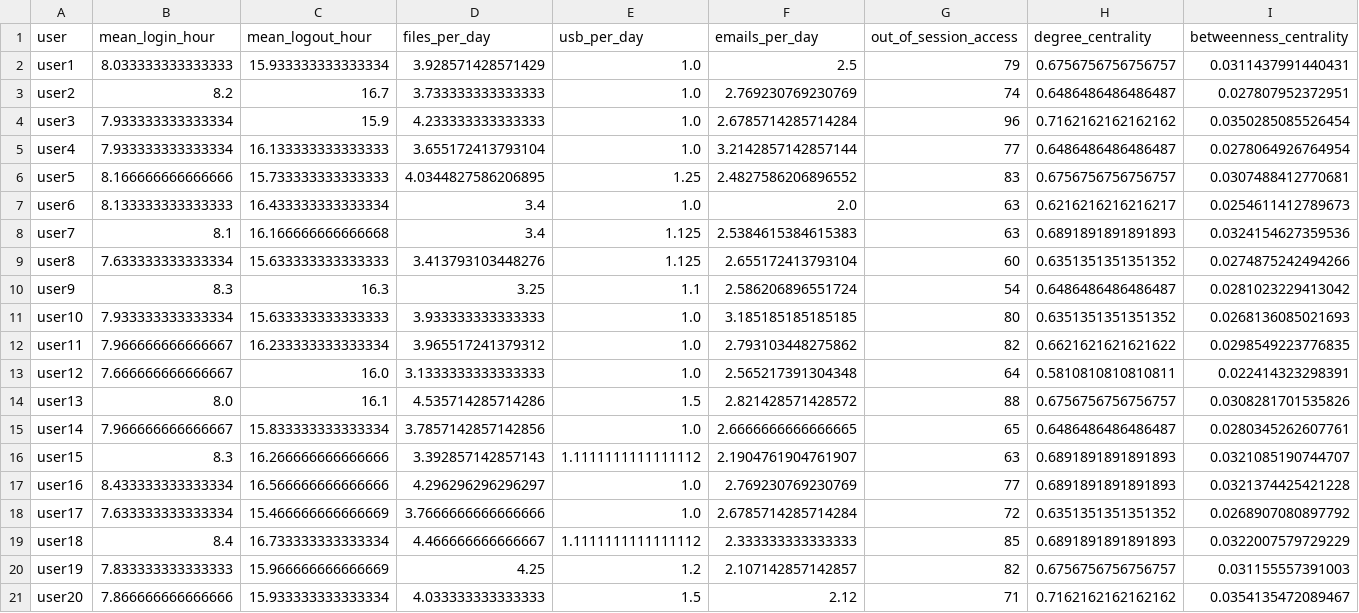
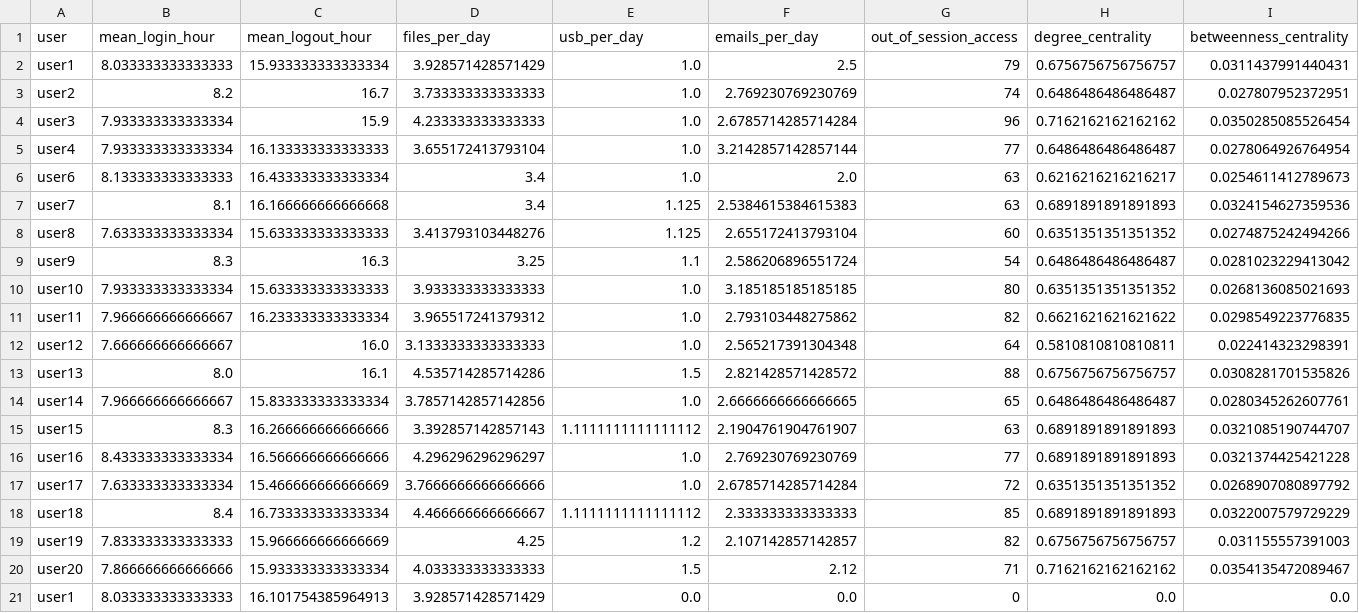
Before and after one commit to Kaarthik0505/insider-treat-detection, a CSV file: data/merged_features.csv, drawn as a sheet; only a part is shown; removed rows and columns are numbered as before the commit, all else as after; rows hold the shown columns only; the diff names each change by its address in the sheet, - before the commit and + after, or states it on an @@ line.

```diff
--- a/data/merged_features.csv
+++ b/data/merged_features.csv
-row 6: user5 | 8.166666666666666 | 15.733333333333333 | 4.0344827586206895 | 1.25 | 2.4827586206896552 | 83 | 0.6756756756756757 | 0.0307488412770681
+row 21: user1 | 8.033333333333333 | 16.101754385964913 | 3.928571428571429 | 0.0 | 0.0 | 0 | 0.0 | 0.0
```
Also changed, not shown: data/anomaly_scores.csv, 4 other files.
